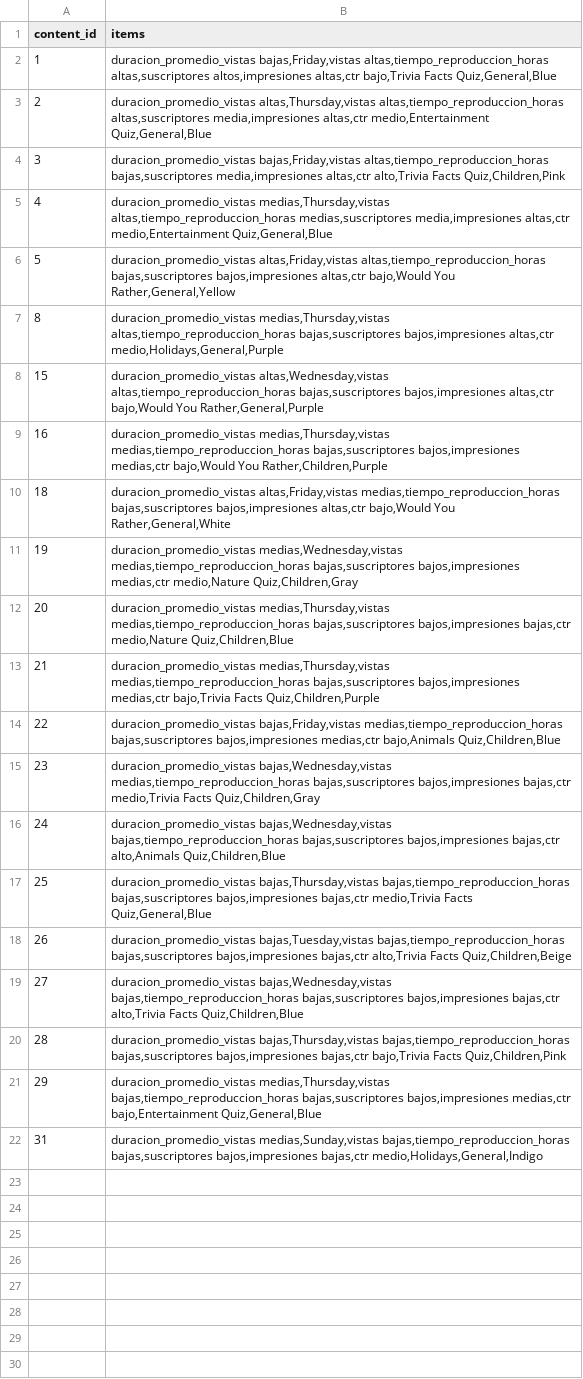
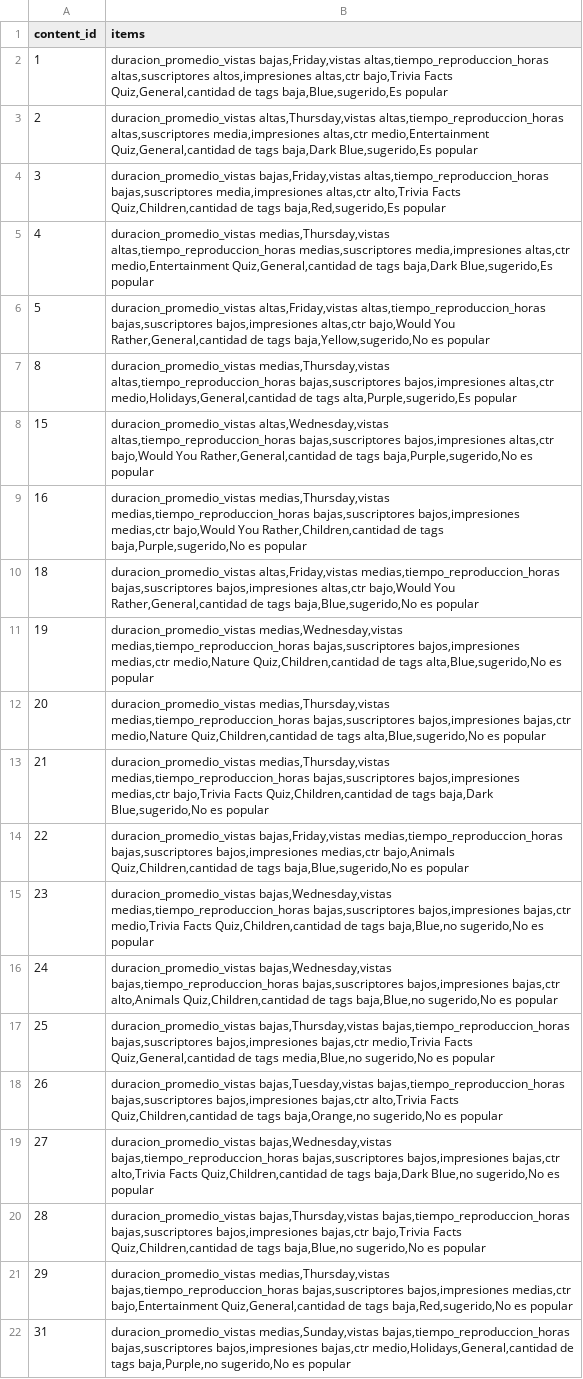
Before and after one commit to cristiandelahooz/descriptive-model-apriori, a CSV file: datasets/transactions.csv, drawn as a sheet; the diff names each change by its address in the sheet, - before the commit and + after, or states it on an @@ line.

Commit message:
feat: update execution counts in outliers notebook, add new datasets for analysis and new tableau package flow

```diff
--- a/datasets/transactions.csv
+++ b/datasets/transactions.csv
-B2 (items): …bajo,Trivia Facts Quiz,General,Blue
+B2 (items): …bajo,Trivia Facts Quiz,General,cantidad de tags baja,Blue,sugerido,Es popular
-B3 (items): …altas,ctr medio,Entertainment Quiz,General,Blue
+B3 (items): …altas,ctr medio,Entertainment Quiz,General,cantidad de tags baja,Dark Blue,sugerido,Es popular
-B4 (items): …alto,Trivia Facts Quiz,Children,Pink
+B4 (items): …alto,Trivia Facts Quiz,Children,cantidad de tags baja,Red,sugerido,Es popular
-B5 (items): …altas,ctr medio,Entertainment Quiz,General,Blue
+B5 (items): …altas,ctr medio,Entertainment Quiz,General,cantidad de tags baja,Dark Blue,sugerido,Es popular
-B6 (items): …bajo,Would You Rather,General,Yellow
+B6 (items): …bajo,Would You Rather,General,cantidad de tags baja,Yellow,sugerido,No es popular
-B7 (items): …bajos,impresiones altas,ctr medio,Holidays,General,Purple
+B7 (items): …bajos,impresiones altas,ctr medio,Holidays,General,cantidad de tags alta,Purple,sugerido,Es popular
-B8 (items): …bajo,Would You Rather,General,Purple
+B8 (items): …bajo,Would You Rather,General,cantidad de tags baja,Purple,sugerido,No es popular
-B9 (items): …bajo,Would You Rather,Children,Purple
+B9 (items): …bajo,Would You Rather,Children,cantidad de tags baja,Purple,sugerido,No es popular
-B10 (items): …bajo,Would You Rather,General,White
+B10 (items): …bajo,Would You Rather,General,cantidad de tags baja,Blue,sugerido,No es popular
-B11 (items): …medias,ctr medio,Nature Quiz,Children,Gray
+B11 (items): …medias,ctr medio,Nature Quiz,Children,cantidad de tags alta,Blue,sugerido,No es popular
-B12 (items): …bajas,ctr medio,Nature Quiz,Children,Blue
+B12 (items): …bajas,ctr medio,Nature Quiz,Children,cantidad de tags alta,Blue,sugerido,No es popular
-B13 (items): …bajo,Trivia Facts Quiz,Children,Purple
+B13 (items): …bajo,Trivia Facts Quiz,Children,cantidad de tags baja,Dark Blue,sugerido,No es popular
-B14 (items): …medias,ctr bajo,Animals Quiz,Children,Blue
+B14 (items): …medias,ctr bajo,Animals Quiz,Children,cantidad de tags baja,Blue,sugerido,No es popular
-B15 (items): …medio,Trivia Facts Quiz,Children,Gray
+B15 (items): …medio,Trivia Facts Quiz,Children,cantidad de tags baja,Blue,no sugerido,No es popular
-B16 (items): …bajas,ctr alto,Animals Quiz,Children,Blue
+B16 (items): …bajas,ctr alto,Animals Quiz,Children,cantidad de tags baja,Blue,no sugerido,No es popular
-B17 (items): …medio,Trivia Facts Quiz,General,Blue
+B17 (items): …medio,Trivia Facts Quiz,General,cantidad de tags media,Blue,no sugerido,No es popular
-B18 (items): …alto,Trivia Facts Quiz,Children,Beige
+B18 (items): …alto,Trivia Facts Quiz,Children,cantidad de tags baja,Orange,no sugerido,No es popular
-B19 (items): …alto,Trivia Facts Quiz,Children,Blue
+B19 (items): …alto,Trivia Facts Quiz,Children,cantidad de tags baja,Dark Blue,no sugerido,No es popular
-B20 (items): …bajo,Trivia Facts Quiz,Children,Pink
+B20 (items): …bajo,Trivia Facts Quiz,Children,cantidad de tags baja,Blue,no sugerido,No es popular
-B21 (items): …medias,ctr bajo,Entertainment Quiz,General,Blue
+B21 (items): …medias,ctr bajo,Entertainment Quiz,General,cantidad de tags baja,Red,sugerido,No es popular
-B22 (items): …bajos,impresiones bajas,ctr medio,Holidays,General,Indigo
+B22 (items): …bajos,impresiones bajas,ctr medio,Holidays,General,cantidad de tags baja,Purple,no sugerido,No es popular
```
Also changed, not shown: datasets/transactions_formated.csv, 5 other files.
